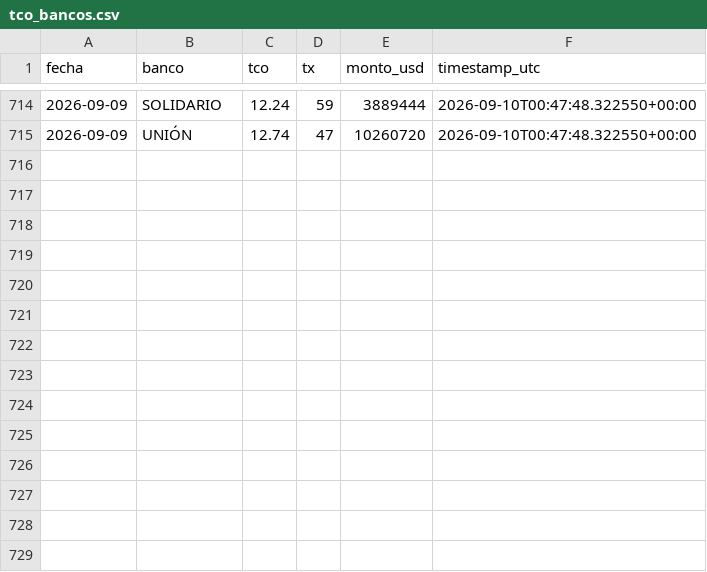
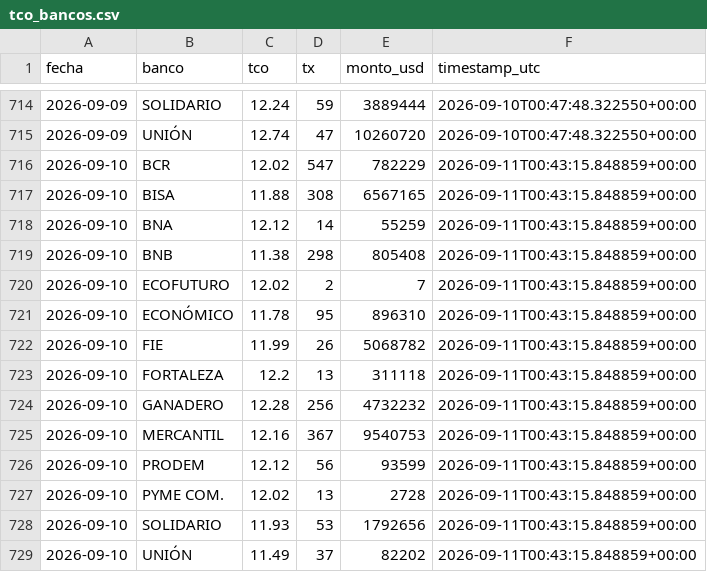
Before and after one commit to Centro-de-Estudios-POPULI/Dolar_Bolivia, a CSV file: data/tco_bancos.csv, drawn as a sheet; only a part is shown, gaps mark what is left out; the diff names each change by its address in the sheet, - before the commit and + after, or states it on an @@ line.

```diff
--- a/data/tco_bancos.csv
+++ b/data/tco_bancos.csv
+row 716: 2026-09-10 | BCR | 12.02 | 547 | 782229 | 2026-09-11T00:43:15.848859+00:00
+row 717: 2026-09-10 | BISA | 11.88 | 308 | 6567165 | 2026-09-11T00:43:15.848859+00:00
+row 718: 2026-09-10 | BNA | 12.12 | 14 | 55259 | 2026-09-11T00:43:15.848859+00:00
+row 719: 2026-09-10 | BNB | 11.38 | 298 | 805408 | 2026-09-11T00:43:15.848859+00:00
+row 720: 2026-09-10 | ECOFUTURO | 12.02 | 2 | 7 | 2026-09-11T00:43:15.848859+00:00
+row 721: 2026-09-10 | ECONÓMICO | 11.78 | 95 | 896310 | 2026-09-11T00:43:15.848859+00:00
+row 722: 2026-09-10 | FIE | 11.99 | 26 | 5068782 | 2026-09-11T00:43:15.848859+00:00
+row 723: 2026-09-10 | FORTALEZA | 12.2 | 13 | 311118 | 2026-09-11T00:43:15.848859+00:00
+row 724: 2026-09-10 | GANADERO | 12.28 | 256 | 4732232 | 2026-09-11T00:43:15.848859+00:00
+row 725: 2026-09-10 | MERCANTIL | 12.16 | 367 | 9540753 | 2026-09-11T00:43:15.848859+00:00
+row 726: 2026-09-10 | PRODEM | 12.12 | 56 | 93599 | 2026-09-11T00:43:15.848859+00:00
+row 727: 2026-09-10 | PYME COM. | 12.02 | 13 | 2728 | 2026-09-11T00:43:15.848859+00:00
+row 728: 2026-09-10 | SOLIDARIO | 11.93 | 53 | 1792656 | 2026-09-11T00:43:15.848859+00:00
+row 729: 2026-09-10 | UNIÓN | 11.49 | 37 | 82202 | 2026-09-11T00:43:15.848859+00:00
```
Also changed, not shown: data/tco.csv, 3 other files.
